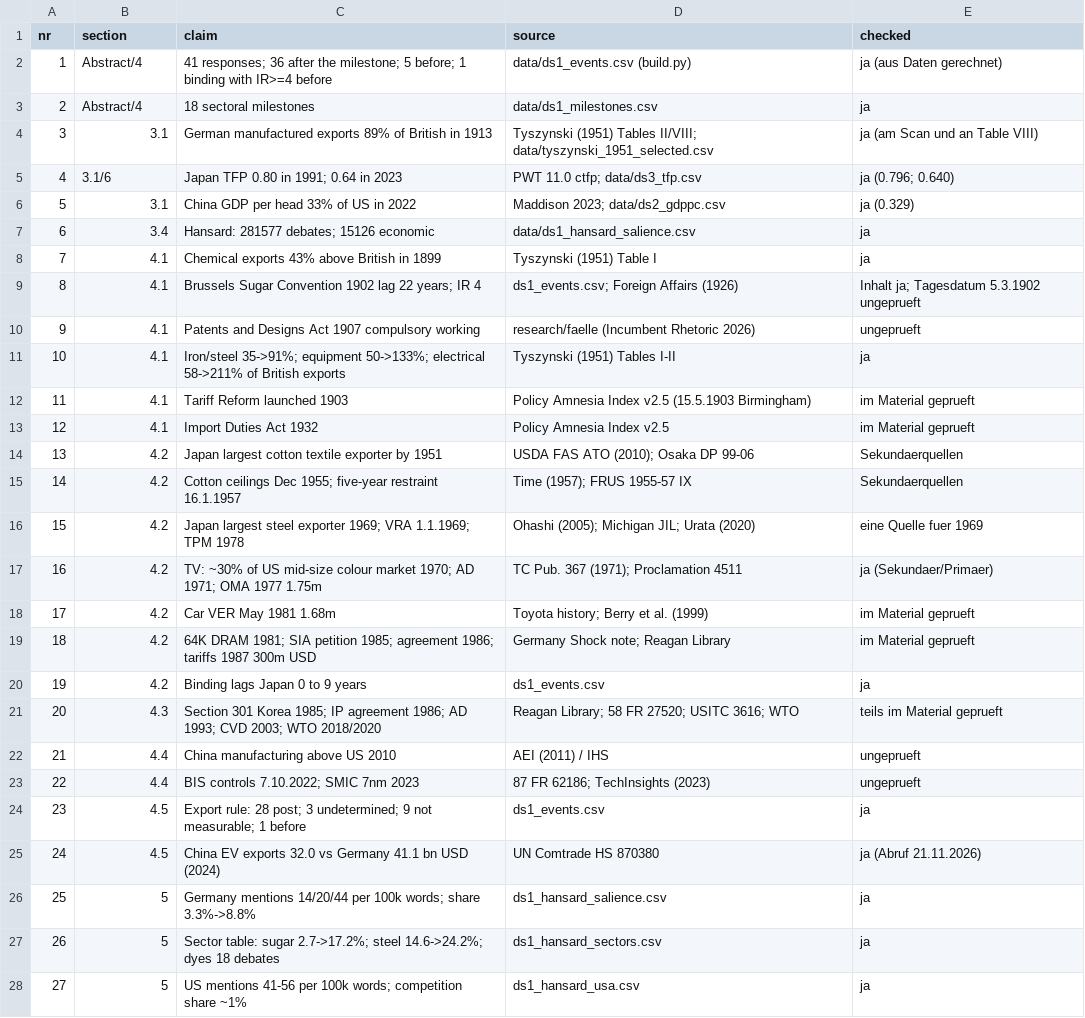
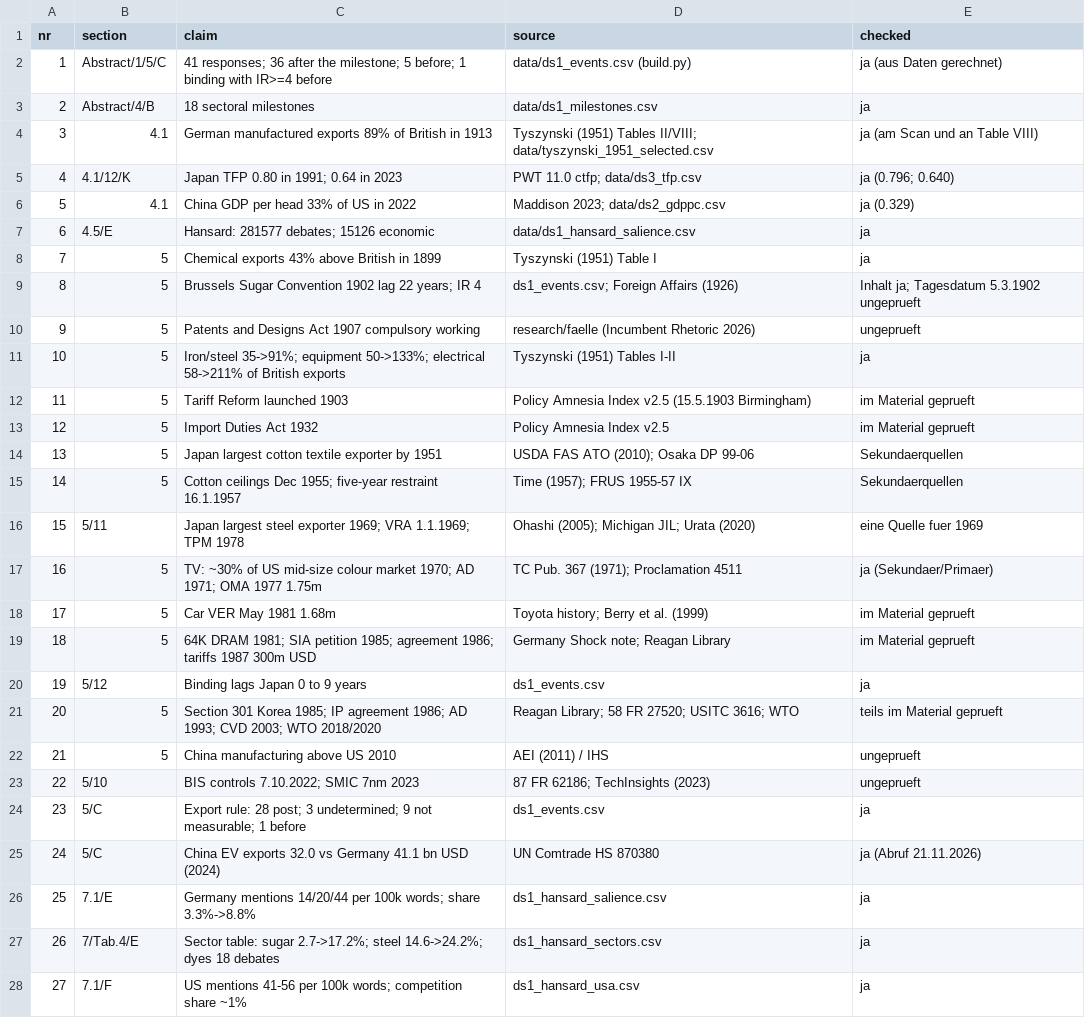
Before and after one commit to wfhungerland/AMNESIA, a CSV file: manuscript/claims_check.csv, drawn as a sheet; only a part is shown; the diff covers the shown part only.

```diff
--- a/manuscript/claims_check.csv
+++ b/manuscript/claims_check.csv
@@ -1,28 +1,28 @@
 nr,section,claim,source,checked
-1,Abstract/4,41 responses; 36 after the milestone; 5 before; 1 binding with IR>=4 before,data/ds1_events.csv (build.py),ja (aus Daten gerechnet)
-2,Abstract/4,18 sectoral milestones,data/ds1_milestones.csv,ja
-3,3.1,German manufactured exports 89% of British in 1913,Tyszynski (1951) Tables II/VIII; data/tyszynski_1951_selected.csv,ja (am Scan und an Table VIII)
-4,3.1/6,Japan TFP 0.80 in 1991; 0.64 in 2023,PWT 11.0 ctfp; data/ds3_tfp.csv,ja (0.796; 0.640)
-5,3.1,China GDP per head 33% of US in 2022,Maddison 2023; data/ds2_gdppc.csv,ja (0.329)
-6,3.4,Hansard: 281577 debates; 15126 economic,data/ds1_hansard_salience.csv,ja
-7,4.1,Chemical exports 43% above British in 1899,Tyszynski (1951) Table I,ja
-8,4.1,Brussels Sugar Convention 1902 lag 22 years; IR 4,ds1_events.csv; Foreign Affairs (1926),Inhalt ja; Tagesdatum 5.3.1902 ungeprueft
-9,4.1,Patents and Designs Act 1907 compulsory working,research/faelle (Incumbent Rhetoric 2026),ungeprueft
-10,4.1,Iron/steel 35->91%; equipment 50->133%; electrical 58->211% of British exports,Tyszynski (1951) Tables I-II,ja
-11,4.1,Tariff Reform launched 1903,Policy Amnesia Index v2.5 (15.5.1903 Birmingham),im Material geprueft
-12,4.1,Import Duties Act 1932,Policy Amnesia Index v2.5,im Material geprueft
-13,4.2,Japan largest cotton textile exporter by 1951,USDA FAS ATO (2010); Osaka DP 99-06,Sekundaerquellen
-14,4.2,Cotton ceilings Dec 1955; five-year restraint 16.1.1957,Time (1957); FRUS 1955-57 IX,Sekundaerquellen
-15,4.2,Japan largest steel exporter 1969; VRA 1.1.1969; TPM 1978,Ohashi (2005); Michigan JIL; Urata (2020),eine Quelle fuer 1969
-16,4.2,TV: ~30% of US mid-size colour market 1970; AD 1971; OMA 1977 1.75m,TC Pub. 367 (1971); Proclamation 4511,ja (Sekundaer/Primaer)
-17,4.2,Car VER May 1981 1.68m,Toyota history; Berry et al. (1999),im Material geprueft
-18,4.2,64K DRAM 1981; SIA petition 1985; agreement 1986; tariffs 1987 300m USD,Germany Shock note; Reagan Library,im Material geprueft
-19,4.2,Binding lags Japan 0 to 9 years,ds1_events.csv,ja
-20,4.3,Section 301 Korea 1985; IP agreement 1986; AD 1993; CVD 2003; WTO 2018/2020,Reagan Library; 58 FR 27520; USITC 3616; WTO,teils im Material geprueft
-21,4.4,China manufacturing above US 2010,AEI (2011) / IHS,ungeprueft
-22,4.4,BIS controls 7.10.2022; SMIC 7nm 2023,87 FR 62186; TechInsights (2023),ungeprueft
-23,4.5,Export rule: 28 post; 3 undetermined; 9 not measurable; 1 before,ds1_events.csv,ja
-24,4.5,China EV exports 32.0 vs Germany 41.1 bn USD (2024),UN Comtrade HS 870380,ja (Abruf 21.11.2026)
-25,5,Germany mentions 14/20/44 per 100k words; share 3.3%->8.8%,ds1_hansard_salience.csv,ja
-26,5,Sector table: sugar 2.7->17.2%; steel 14.6->24.2%; dyes 18 debates,ds1_hansard_sectors.csv,ja
-27,5,US mentions 41-56 per 100k words; competition share ~1%,ds1_hansard_usa.csv,ja
+1,Abstract/1/5/C,41 responses; 36 after the milestone; 5 before; 1 binding with IR>=4 before,data/ds1_events.csv (build.py),ja (aus Daten gerechnet)
+2,Abstract/4/B,18 sectoral milestones,data/ds1_milestones.csv,ja
+3,4.1,German manufactured exports 89% of British in 1913,Tyszynski (1951) Tables II/VIII; data/tyszynski_1951_selected.csv,ja (am Scan und an Table VIII)
+4,4.1/12/K,Japan TFP 0.80 in 1991; 0.64 in 2023,PWT 11.0 ctfp; data/ds3_tfp.csv,ja (0.796; 0.640)
+5,4.1,China GDP per head 33% of US in 2022,Maddison 2023; data/ds2_gdppc.csv,ja (0.329)
+6,4.5/E,Hansard: 281577 debates; 15126 economic,data/ds1_hansard_salience.csv,ja
+7,5,Chemical exports 43% above British in 1899,Tyszynski (1951) Table I,ja
+8,5,Brussels Sugar Convention 1902 lag 22 years; IR 4,ds1_events.csv; Foreign Affairs (1926),Inhalt ja; Tagesdatum 5.3.1902 ungeprueft
+9,5,Patents and Designs Act 1907 compulsory working,research/faelle (Incumbent Rhetoric 2026),ungeprueft
+10,5,Iron/steel 35->91%; equipment 50->133%; electrical 58->211% of British exports,Tyszynski (1951) Tables I-II,ja
+11,5,Tariff Reform launched 1903,Policy Amnesia Index v2.5 (15.5.1903 Birmingham),im Material geprueft
+12,5,Import Duties Act 1932,Policy Amnesia Index v2.5,im Material geprueft
+13,5,Japan largest cotton textile exporter by 1951,USDA FAS ATO (2010); Osaka DP 99-06,Sekundaerquellen
+14,5,Cotton ceilings Dec 1955; five-year restraint 16.1.1957,Time (1957); FRUS 1955-57 IX,Sekundaerquellen
+15,5/11,Japan largest steel exporter 1969; VRA 1.1.1969; TPM 1978,Ohashi (2005); Michigan JIL; Urata (2020),eine Quelle fuer 1969
+16,5,TV: ~30% of US mid-size colour market 1970; AD 1971; OMA 1977 1.75m,TC Pub. 367 (1971); Proclamation 4511,ja (Sekundaer/Primaer)
+17,5,Car VER May 1981 1.68m,Toyota history; Berry et al. (1999),im Material geprueft
+18,5,64K DRAM 1981; SIA petition 1985; agreement 1986; tariffs 1987 300m USD,Germany Shock note; Reagan Library,im Material geprueft
+19,5/12,Binding lags Japan 0 to 9 years,ds1_events.csv,ja
+20,5,Section 301 Korea 1985; IP agreement 1986; AD 1993; CVD 2003; WTO 2018/2020,Reagan Library; 58 FR 27520; USITC 3616; WTO,teils im Material geprueft
+21,5,China manufacturing above US 2010,AEI (2011) / IHS,ungeprueft
+22,5/10,BIS controls 7.10.2022; SMIC 7nm 2023,87 FR 62186; TechInsights (2023),ungeprueft
+23,5/C,Export rule: 28 post; 3 undetermined; 9 not measurable; 1 before,ds1_events.csv,ja
+24,5/C,China EV exports 32.0 vs Germany 41.1 bn USD (2024),UN Comtrade HS 870380,ja (Abruf 21.11.2026)
+25,7.1/E,Germany mentions 14/20/44 per 100k words; share 3.3%->8.8%,ds1_hansard_salience.csv,ja
+26,7/Tab.4/E,Sector table: sugar 2.7->17.2%; steel 14.6->24.2%; dyes 18 debates,ds1_hansard_sectors.csv,ja
+27,7.1/F,US mentions 41-56 per 100k words; competition share ~1%,ds1_hansard_usa.csv,ja
```
Also changed, not shown: 14 added rows, 6 removed rows and 61 edited cells elsewhere in this file, 10 other files.
